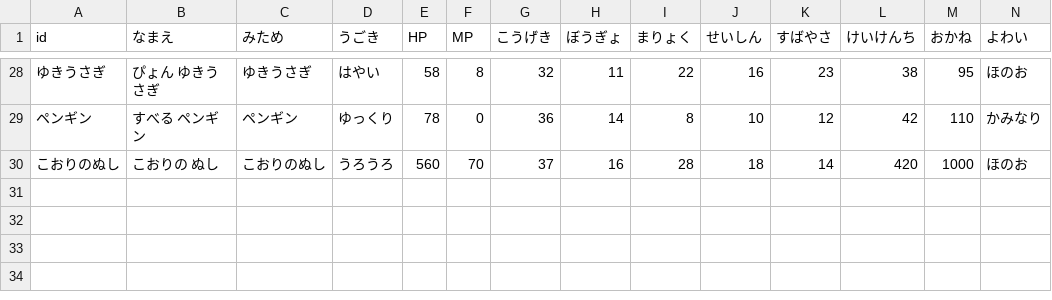
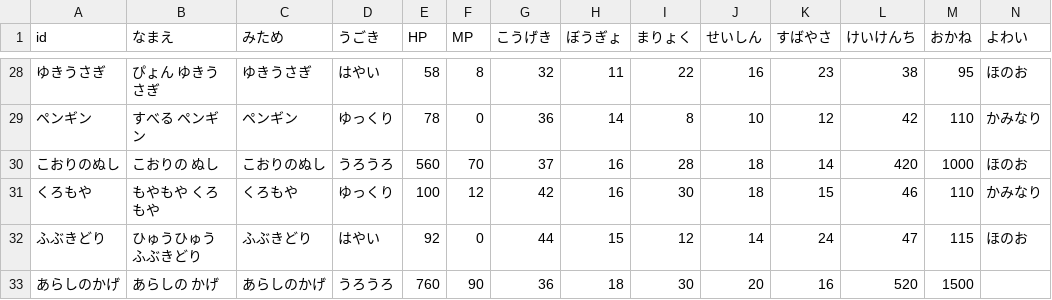
Before and after one commit to wadakouyas-hue/bouken, a CSV file: data/enemies.csv, drawn as a sheet; only a part is shown, gaps mark what is left out; rows hold the shown columns only; the diff names each change by its address in the sheet, - before the commit and + after, or states it on an @@ line.

```diff
--- a/data/enemies.csv
+++ b/data/enemies.csv
+row 31: くろもや | もやもや くろもや | くろもや | ゆっくり | 100 | 12 | 42 | 16 | 30 | 18 | 15 | 46 | 110 | かみなり
+row 32: ふぶきどり | ひゅうひゅう ふぶきどり | ふぶきどり | はやい | 92 | 0 | 44 | 15 | 12 | 14 | 24 | 47 | 115 | ほのお
+row 33: あらしのかげ | あらしの かげ | あらしのかげ | うろうろ | 760 | 90 | 36 | 18 | 30 | 20 | 16 | 520 | 1500
```
Also changed, not shown: data/items.csv, 15 other files.
